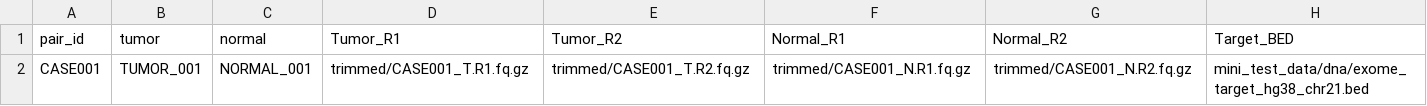
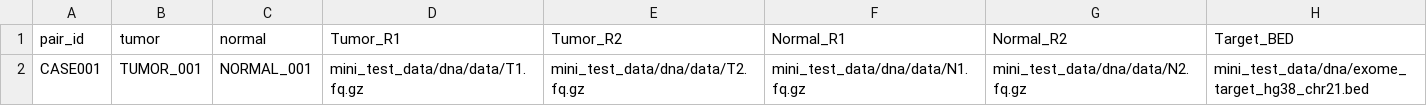
Before and after one commit to WangLabCSU/oxo-flow-clindet, a CSV file: samplesheet.csv, drawn as a sheet.

Commit message:
Final check and reorganization: renamed to oxo-flow-clindet, updated modules and targets

```diff
--- a/samplesheet.csv
+++ b/samplesheet.csv
@@ -1,2 +1,2 @@
 pair_id,tumor,normal,Tumor_R1,Tumor_R2,Normal_R1,Normal_R2,Target_BED
-CASE001,TUMOR_001,NORMAL_001,trimmed/CASE001_T.R1.fq.gz,trimmed/CASE001_T.R2.fq.gz,trimmed/CASE001_N.R1.fq.gz,trimmed/CASE001_N.R2.fq.gz,mini_test_data/dna/exome_target_hg38_chr21.bed
+CASE001,TUMOR_001,NORMAL_001,mini_test_data/dna/data/T1.fq.gz,mini_test_data/dna/data/T2.fq.gz,mini_test_data/dna/data/N1.fq.gz,mini_test_data/dna/data/N2.fq.gz,mini_test_data/dna/exome_target_hg38_chr21.bed
```
Also changed, not shown: 6 other files.
